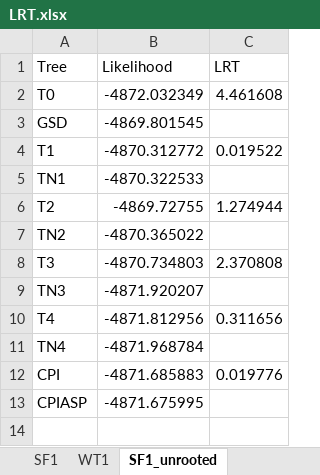
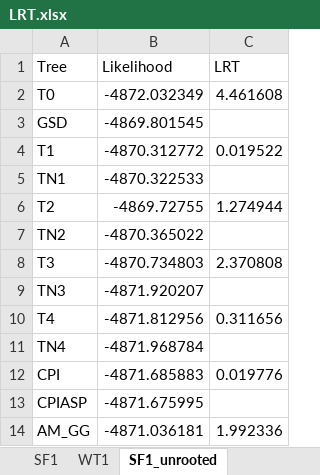
Before and after one commit to tbg04/Final_Project, an Excel workbook: LRT.xlsx, sheet SF1_unrooted, drawn as a sheet; values as stored, in another font and other column widths than the file's, no borders; the diff names each change by its address in the sheet, - before the commit and + after, or states it on an @@ line.

```diff
--- a/LRT.xlsx (sheet SF1_unrooted)
+++ b/LRT.xlsx (sheet SF1_unrooted)
+row 14: AM_GG | -4871.036181 | 1.992336
```
Also changed, not shown: sheet WT1_unrooted, 1 other file.
